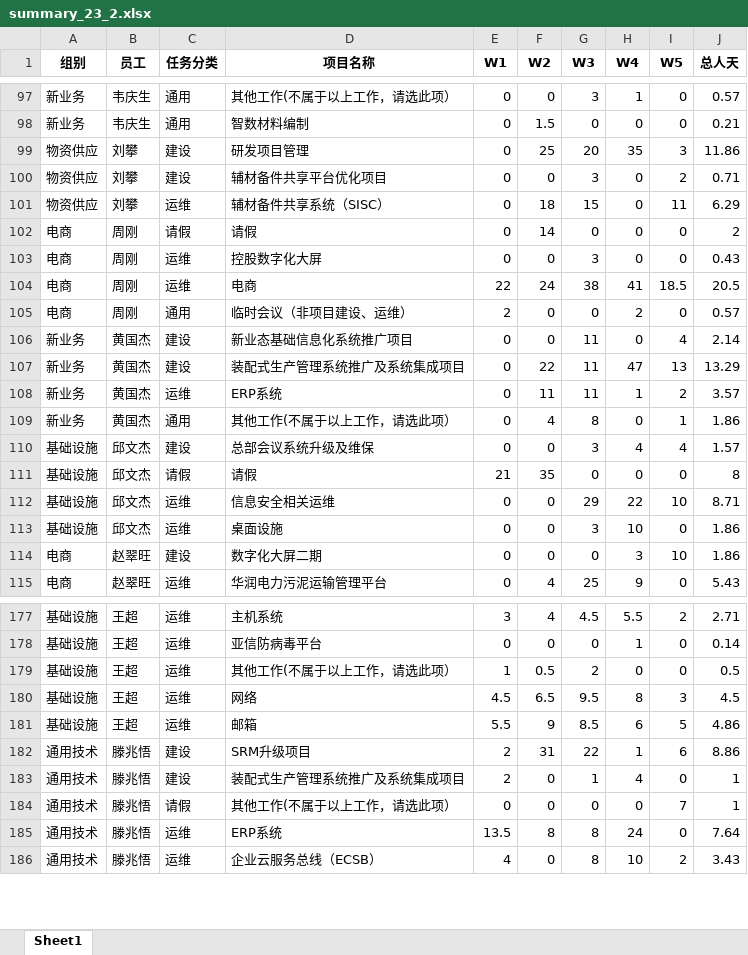
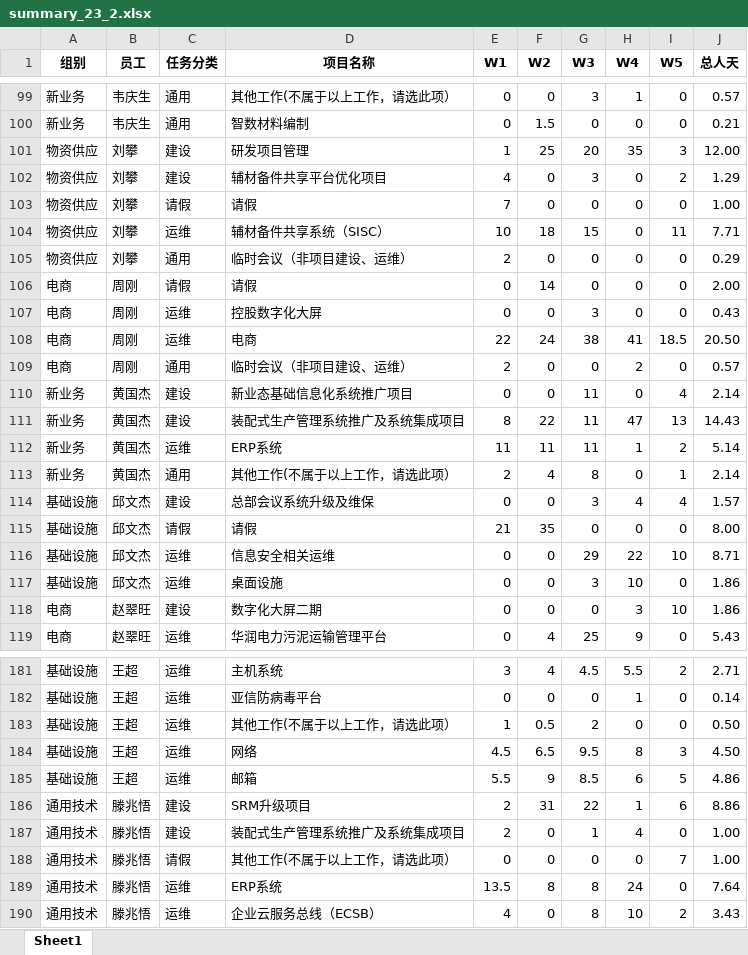
Before and after one commit to 851499540/weeksheet, an Excel workbook: output/summary_23_2.xlsx, sheet Sheet1, drawn as a sheet; only a part is shown, gaps mark what is left out; values as stored, in another font and other column widths than the file's, no borders; addresses are those after the commit; the diff covers the shown part only; the diff names each change by its address in the sheet, - before the commit and + after, or states it on an @@ line.

```diff
--- a/output/summary_23_2.xlsx (sheet Sheet1)
+++ b/output/summary_23_2.xlsx (sheet Sheet1)
-E101 (W1): 0
+E101 (W1): 1
-J101 (总人天): 11.86
+J101 (总人天): 12.00
-E102 (W1): 0
+E102 (W1): 4
-J102 (总人天): 0.71
+J102 (总人天): 1.29
+row 103: 物资供应 | 刘攀 | 请假 | 请假 | 7 | 0 | 0 | 0 | 0 | 1.00
-E104 (W1): 0
+E104 (W1): 10
-J104 (总人天): 6.29
+J104 (总人天): 7.71
+row 105: 物资供应 | 刘攀 | 通用 | 临时会议（非项目建设、运维） | 2 | 0 | 0 | 0 | 0 | 0.29
-J106 (总人天): 2
+J106 (总人天): 2.00
-J108 (总人天): 20.5
+J108 (总人天): 20.50
-E111 (W1): 0
+E111 (W1): 8
-J111 (总人天): 13.29
+J111 (总人天): 14.43
-E112 (W1): 0
+E112 (W1): 11
-J112 (总人天): 3.57
+J112 (总人天): 5.14
-E113 (W1): 0
+E113 (W1): 2
-J113 (总人天): 1.86
+J113 (总人天): 2.14
-J115 (总人天): 8
+J115 (总人天): 8.00
-J183 (总人天): 0.5
+J183 (总人天): 0.50
-J184 (总人天): 4.5
+J184 (总人天): 4.50
-J187:J188 (总人天): 1
+J187:J188 (总人天): 1.00
```
Also changed, not shown: 19 added rows, 2 removed rows and 92 edited cells elsewhere in this sheet, input/23M2/科技公司_产品中心_工作周报_刘攀_202302_v1.0.xlsx, input/23M2/科技公司_产品中心_工作周报_张劢_202302_v1.0.xlsx, 10 other files.
